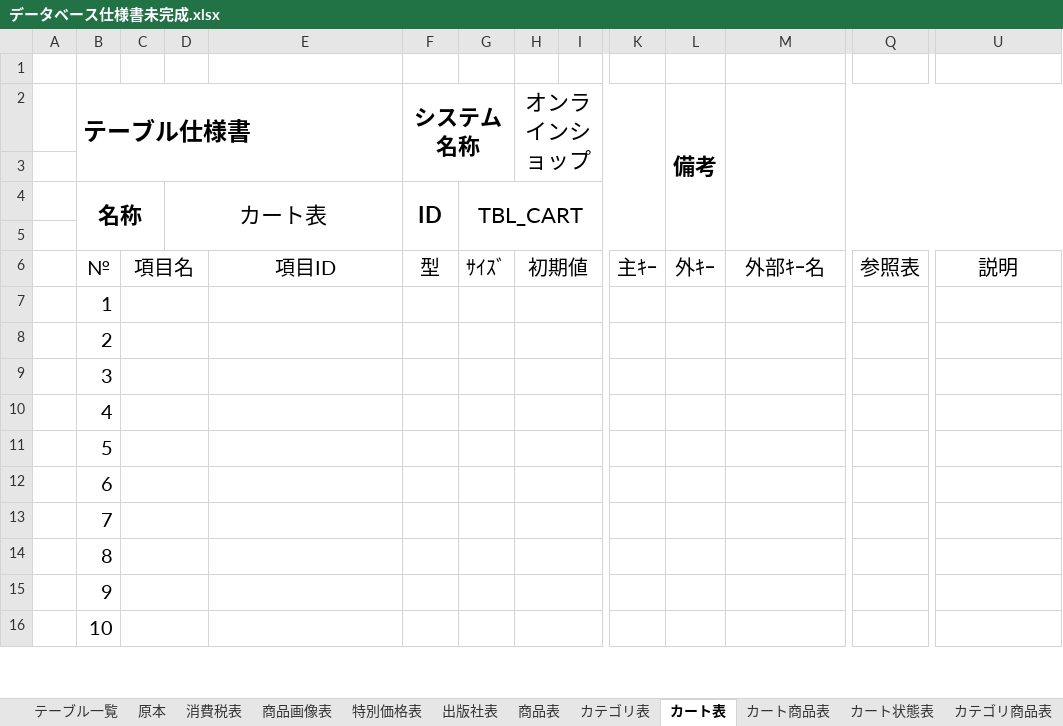
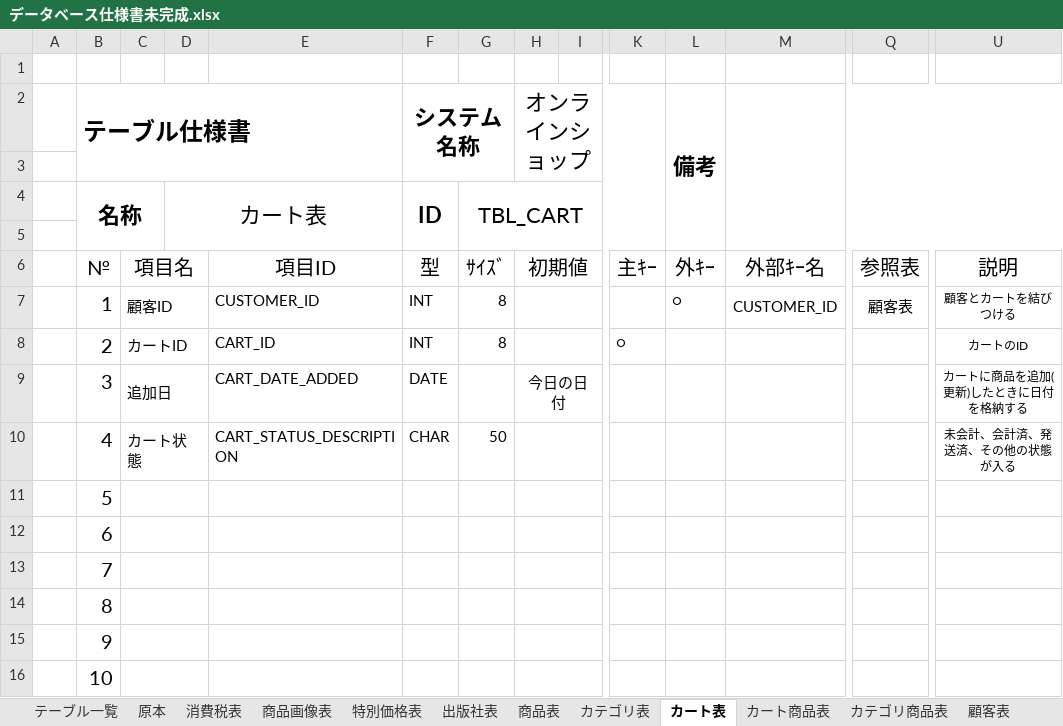
Before and after one commit to Dimda/OICBooks, an Excel workbook: DOCUMENTS/データベース仕様書未完成.xlsx, sheet カート表, drawn as a sheet; only a part is shown, gaps mark what is left out; values as stored, in another font and other column widths than the file's, no borders; the diff names each change by its address in the sheet, - before the commit and + after, or states it on an @@ line.

```diff
--- a/DOCUMENTS/データベース仕様書未完成.xlsx (sheet カート表)
+++ b/DOCUMENTS/データベース仕様書未完成.xlsx (sheet カート表)
-sheet tab: カート状態表
-C7: (empty)
+C7: 顧客ID
-E7: (empty)
+E7: CUSTOMER_ID
-F7:F8 (システム名称): (empty)
+F7:F8 (システム名称): INT
-G7:G8: (empty)
+G7:G8: 8
-L7 (備考): (empty)
+L7 (備考): ○
-M7: (empty)
+M7: CUSTOMER_ID
-Q7: (empty)
+Q7: 顧客表
-U7: (empty)
+U7: 顧客とカートを結びつける
-C8: (empty)
+C8: カートID
-E8: (empty)
+E8: CART_ID
-K8: (empty)
+K8: ○
-U8: (empty)
+U8: カートのID
-C9: (empty)
+C9: 追加日
-E9: (empty)
+E9: CART_DATE_ADDED
-F9 (システム名称): (empty)
+F9 (システム名称): DATE
-H9 (オンラインショップ): (empty)
+H9 (オンラインショップ): 今日の日付
-U9: (empty)
+U9: カートに商品を追加(更新)したときに日付を格納する
-C10: (empty)
+C10: カート状態
-E10: (empty)
+E10: CART_STATUS_DESCRIPTION
-F10 (システム名称): (empty)
+F10 (システム名称): CHAR
-G10: (empty)
+G10: 50
-U10: (empty)
+U10: 未会計、会計済、発送済、その他の状態が入る
```
Also changed, not shown: sheet カート商品表, sheet 顧客表, sheet カテゴリ表, sheet カテゴリ商品表, sheet テーブル一覧, 1 other file.
